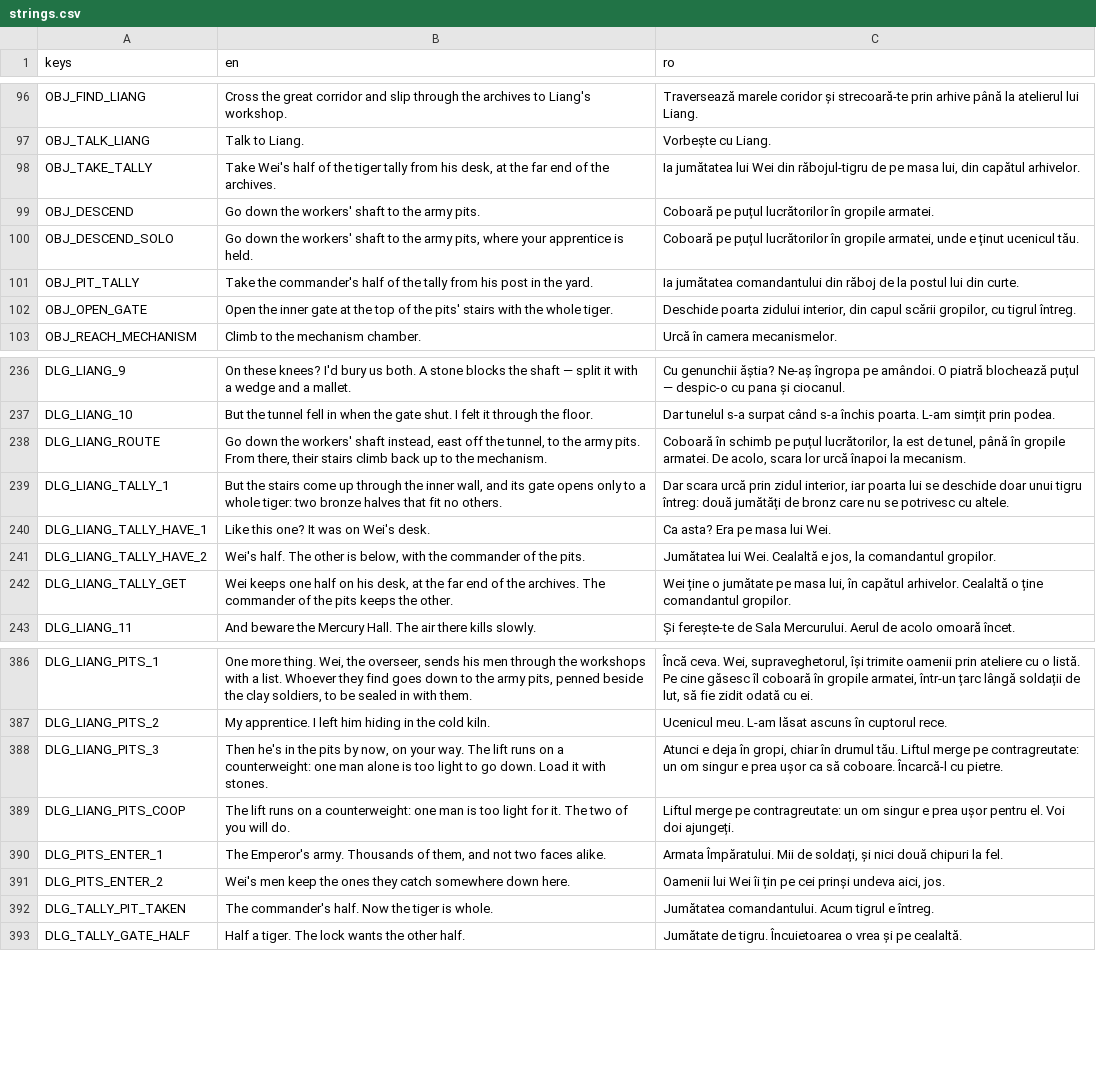
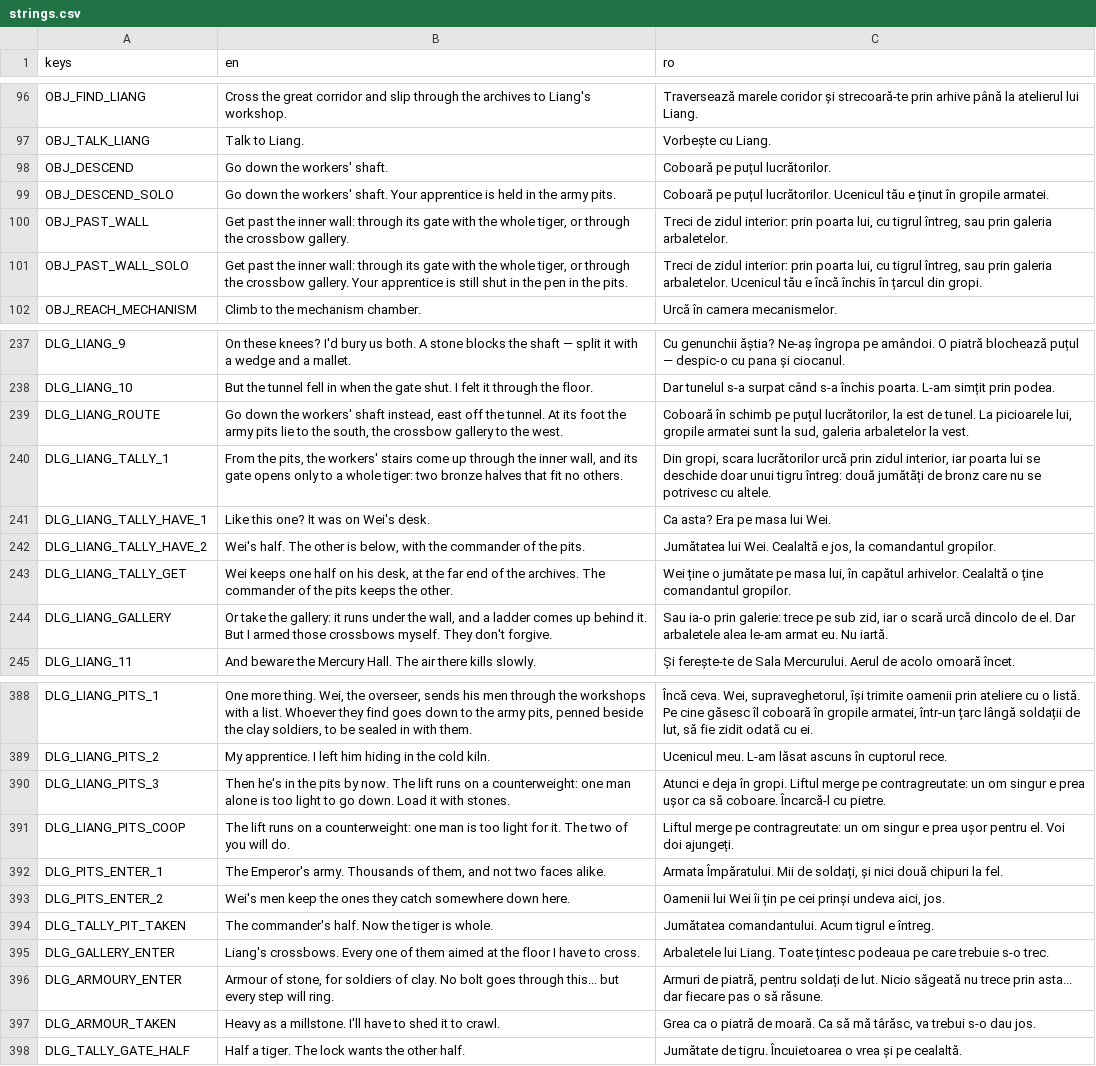
Before and after one commit to calinnedelcu/TheBuriedHands, a CSV file: localization/strings.csv, drawn as a sheet; only a part is shown, gaps mark what is left out; the diff covers the shown part only.

```diff
--- a/localization/strings.csv
+++ b/localization/strings.csv
@@ -97,7 +97,6 @@ OBJ_FIND_LIANG,Cross the great corridor and slip through the archives to Liang's
 OBJ_TALK_LIANG,Talk to Liang.,Vorbește cu Liang.
-OBJ_TAKE_TALLY,"Take Wei's half of the tiger tally from his desk, at the far end of the archives.","Ia jumătatea lui Wei din răbojul-tigru de pe masa lui, din capătul arhivelor."
-OBJ_DESCEND,Go down the workers' shaft to the army pits.,Coboară pe puțul lucrătorilor în gropile armatei.
-OBJ_DESCEND_SOLO,"Go down the workers' shaft to the army pits, where your apprentice is held.","Coboară pe puțul lucrătorilor în gropile armatei, unde e ținut ucenicul tău."
-OBJ_PIT_TALLY,Take the commander's half of the tally from his post in the yard.,Ia jumătatea comandantului din răboj de la postul lui din curte.
-OBJ_OPEN_GATE,Open the inner gate at the top of the pits' stairs with the whole tiger.,"Deschide poarta zidului interior, din capul scării gropilor, cu tigrul întreg."
+OBJ_DESCEND,Go down the workers' shaft.,Coboară pe puțul lucrătorilor.
+OBJ_DESCEND_SOLO,Go down the workers' shaft. Your apprentice is held in the army pits.,Coboară pe puțul lucrătorilor. Ucenicul tău e ținut în gropile armatei.
+OBJ_PAST_WALL,"Get past the inner wall: through its gate with the whole tiger, or through the crossbow gallery.","Treci de zidul interior: prin poarta lui, cu tigrul întreg, sau prin galeria arbaletelor."
+OBJ_PAST_WALL_SOLO,"Get past the inner wall: through its gate with the whole tiger, or through the crossbow gallery. Your apprentice is still shut in the pen in the pits.","Treci de zidul interior: prin poarta lui, cu tigrul întreg, sau prin galeria arbaletelor. Ucenicul tău e încă închis în țarcul din gropi."
 OBJ_REACH_MECHANISM,Climb to the mechanism chamber.,Urcă în camera mecanismelor.
@@ -237,4 +238,4 @@ DLG_LIANG_9,On these knees? I'd bury us both. A stone blocks the shaft — split
 DLG_LIANG_10,But the tunnel fell in when the gate shut. I felt it through the floor.,Dar tunelul s-a surpat când s-a închis poarta. L-am simțit prin podea.
-DLG_LIANG_ROUTE,"Go down the workers' shaft instead, east off the tunnel, to the army pits. From there, their stairs climb back up to the mechanism.","Coboară în schimb pe puțul lucrătorilor, la est de tunel, până în gropile armatei. De acolo, scara lor urcă înapoi la mecanism."
-DLG_LIANG_TALLY_1,"But the stairs come up through the inner wall, and its gate opens only to a whole tiger: two bronze halves that fit no others.","Dar scara urcă prin zidul interior, iar poarta lui se deschide doar unui tigru întreg: două jumătăți de bronz care nu se potrivesc cu altele."
+DLG_LIANG_ROUTE,"Go down the workers' shaft instead, east off the tunnel. At its foot the army pits lie to the south, the crossbow gallery to the west.","Coboară în schimb pe puțul lucrătorilor, la est de tunel. La picioarele lui, gropile armatei sunt la sud, galeria arbaletelor la vest."
+DLG_LIANG_TALLY_1,"From the pits, the workers' stairs come up through the inner wall, and its gate opens only to a whole tiger: two bronze halves that fit no others.","Din gropi, scara lucrătorilor urcă prin zidul interior, iar poarta lui se deschide doar unui tigru întreg: două jumătăți de bronz care nu se potrivesc cu altele."
 DLG_LIANG_TALLY_HAVE_1,Like this one? It was on Wei's desk.,Ca asta? Era pe masa lui Wei.
@@ -242,2 +243,3 @@ DLG_LIANG_TALLY_HAVE_2,"Wei's half. The other is below, with the commander of th
 DLG_LIANG_TALLY_GET,"Wei keeps one half on his desk, at the far end of the archives. The commander of the pits keeps the other.","Wei ține o jumătate pe masa lui, în capătul arhivelor. Cealaltă o ține comandantul gropilor."
+DLG_LIANG_GALLERY,"Or take the gallery: it runs under the wall, and a ladder comes up behind it. But I armed those crossbows myself. They don't forgive.","Sau ia-o prin galerie: trece pe sub zid, iar o scară urcă dincolo de el. Dar arbaletele alea le-am armat eu. Nu iartă."
 DLG_LIANG_11,And beware the Mercury Hall. The air there kills slowly.,Și ferește-te de Sala Mercurului. Aerul de acolo omoară încet.
@@ -387,3 +389,3 @@ DLG_LIANG_PITS_1,"One more thing. Wei, the overseer, sends his men through the w
 DLG_LIANG_PITS_2,My apprentice. I left him hiding in the cold kiln.,Ucenicul meu. L-am lăsat ascuns în cuptorul rece.
-DLG_LIANG_PITS_3,"Then he's in the pits by now, on your way. The lift runs on a counterweight: one man alone is too light to go down. Load it with stones.","Atunci e deja în gropi, chiar în drumul tău. Liftul merge pe contragreutate: un om singur e prea ușor ca să coboare. Încarcă-l cu pietre."
+DLG_LIANG_PITS_3,Then he's in the pits by now. The lift runs on a counterweight: one man alone is too light to go down. Load it with stones.,Atunci e deja în gropi. Liftul merge pe contragreutate: un om singur e prea ușor ca să coboare. Încarcă-l cu pietre.
 DLG_LIANG_PITS_COOP,The lift runs on a counterweight: one man is too light for it. The two of you will do.,Liftul merge pe contragreutate: un om singur e prea ușor pentru el. Voi doi ajungeți.
@@ -392,2 +394,5 @@ DLG_PITS_ENTER_2,Wei's men keep the ones they catch somewhere down here.,"Oameni
 DLG_TALLY_PIT_TAKEN,The commander's half. Now the tiger is whole.,Jumătatea comandantului. Acum tigrul e întreg.
+DLG_GALLERY_ENTER,Liang's crossbows. Every one of them aimed at the floor I have to cross.,Arbaletele lui Liang. Toate țintesc podeaua pe care trebuie s-o trec.
+DLG_ARMOURY_ENTER,"Armour of stone, for soldiers of clay. No bolt goes through this... but every step will ring.","Armuri de piatră, pentru soldați de lut. Nicio săgeată nu trece prin asta... dar fiecare pas o să răsune."
+DLG_ARMOUR_TAKEN,Heavy as a millstone. I'll have to shed it to crawl.,"Grea ca o piatră de moară. Ca să mă târăsc, va trebui s-o dau jos."
 DLG_TALLY_GATE_HALF,Half a tiger. The lock wants the other half.,Jumătate de tigru. Încuietoarea o vrea și pe cealaltă.
```
Also changed, not shown: 3 added rows elsewhere in this file, 26 other files.
